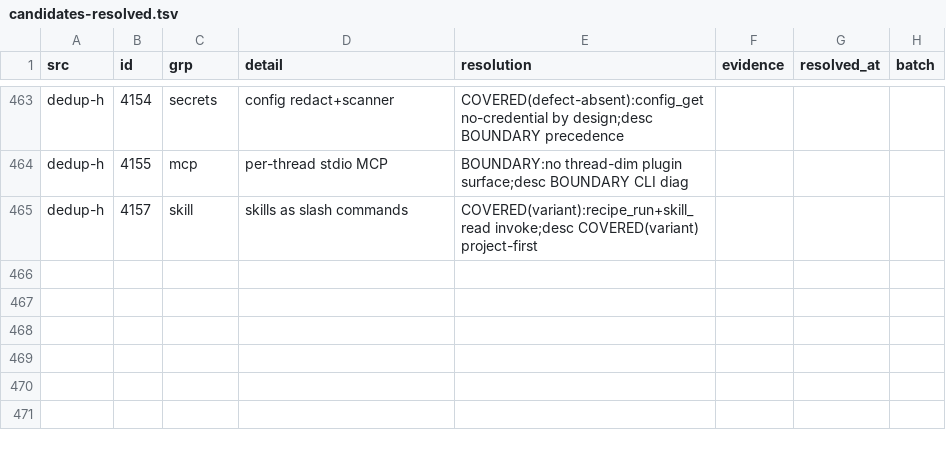
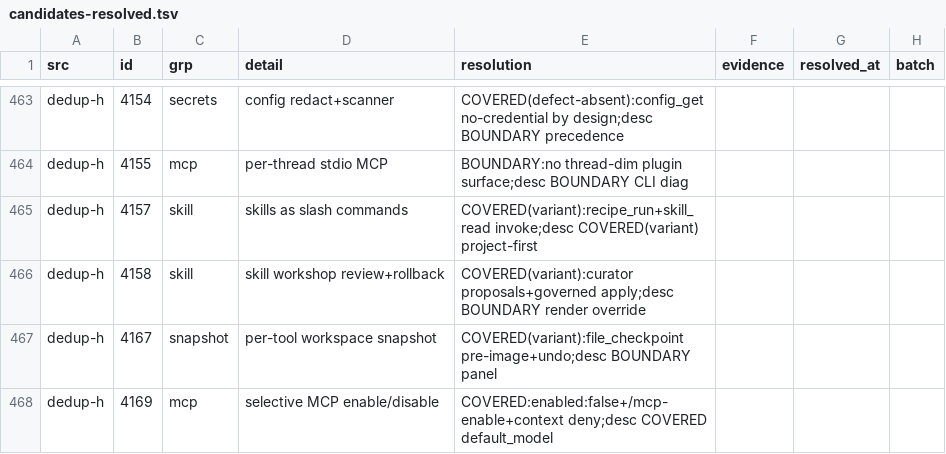
Before and after one commit to ooooooooooooooooooop/personal-ai, a TSV file: research/agent-harness-survey-v1/changelogs/_midreview/candidates-resolved.tsv, drawn as a sheet; only a part is shown, gaps mark what is left out; the diff names each change by its address in the sheet, - before the commit and + after, or states it on an @@ line.

Commit message:
dedup-h #4158-#4169: classification-only (workshop/snapshot/mcp-toggle covered).

```diff
--- a/research/agent-harness-survey-v1/changelogs/_midreview/candidates-resolved.tsv
+++ b/research/agent-harness-survey-v1/changelogs/_midreview/candidates-resolved.tsv
+row 466: dedup-h | 4158 | skill | skill workshop review+rollback | COVERED(variant):curator proposals+governed apply;desc BOUNDARY render override
+row 467: dedup-h | 4167 | snapshot | per-tool workspace snapshot | COVERED(variant):file_checkpoint pre-image+undo;desc BOUNDARY panel
+row 468: dedup-h | 4169 | mcp | selective MCP enable/disable | COVERED:enabled:false+/mcp-enable+context deny;desc COVERED default_model
```
Also changed, not shown: 1 other file.
